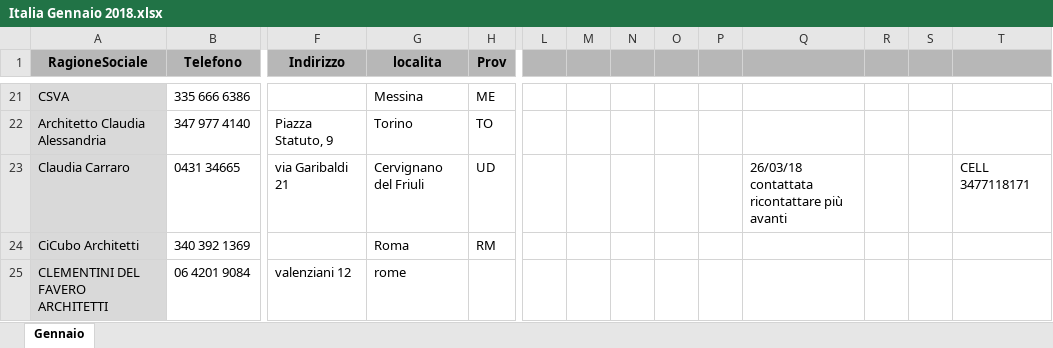
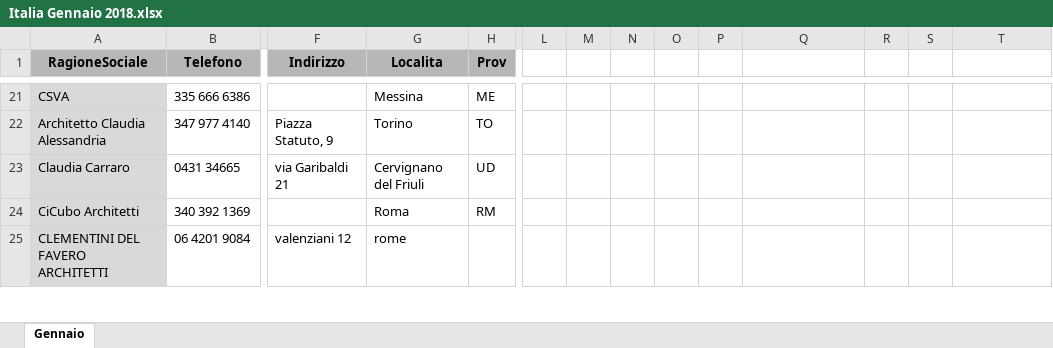
Before and after one commit to lucaciotti/kNet_2, an Excel workbook: myPackages/Italia Gennaio 2018.xlsx, sheet Gennaio, drawn as a sheet; only a part is shown, gaps mark what is left out; values as stored, in another font and other column widths than the file's, no borders; the diff covers the shown part only; the diff names each change by its address in the sheet, - before the commit and + after, or states it on an @@ line.

Commit message:
Ended Import File Excel (dev  repository of Excel Package)

```diff
--- a/myPackages/Italia Gennaio 2018.xlsx (sheet Gennaio)
+++ b/myPackages/Italia Gennaio 2018.xlsx (sheet Gennaio)
-G1: localita
+G1: Localita
-L1:T1 fill: #B7B7B7
+L1:T1 fill: none
-Q23: 26/03/18 contattata ricontattare più avanti
+Q23: (empty)
-T23: CELL 3477118171
+T23: (empty)
```
Also changed, not shown: 7 edited cells elsewhere in this sheet, 7 other files.
